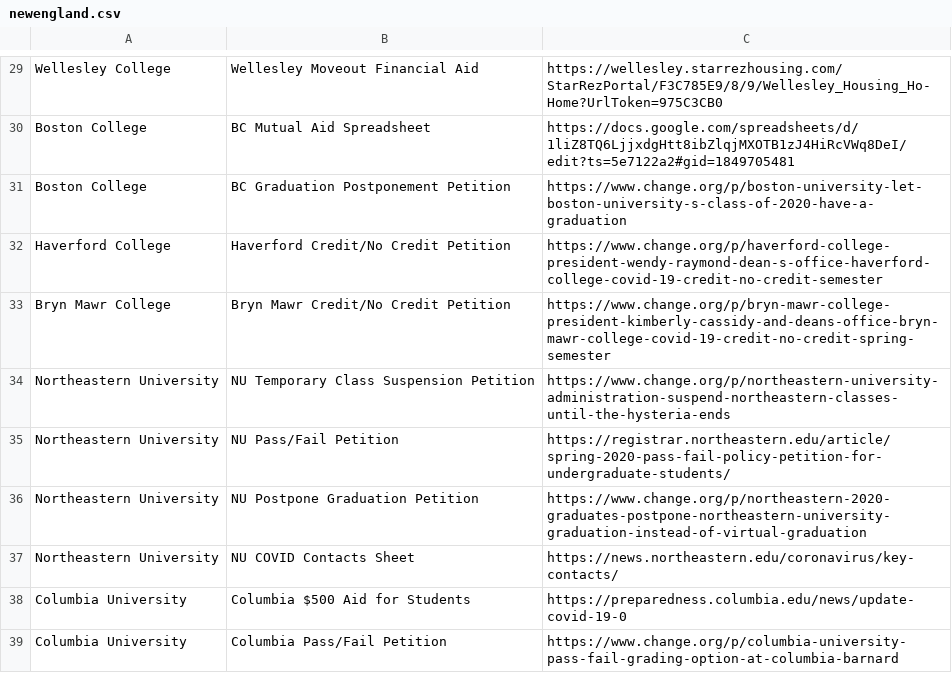
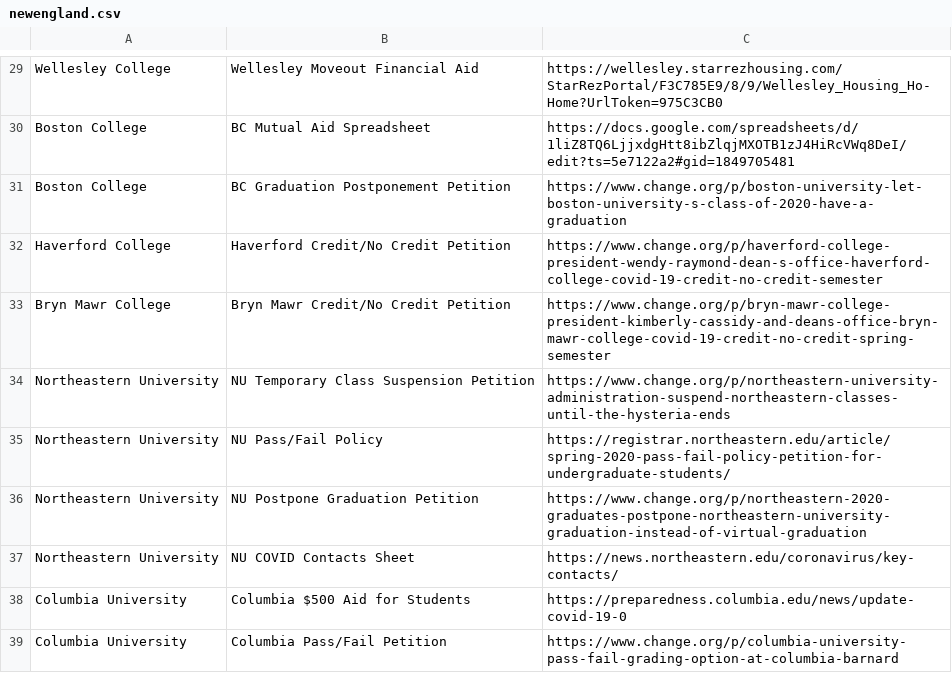
Before and after one commit to washingtonzhao/StudentAid, a CSV file: assets/resources/newengland.csv, drawn as a sheet; only a part is shown, gaps mark what is left out.

Commit message:
Update newengland.csv

```diff
--- a/assets/resources/newengland.csv
+++ b/assets/resources/newengland.csv
@@ -34,3 +34,3 @@ Bryn Mawr College,Bryn Mawr Credit/No Credit Petition,https://www.change.org/p/b
 Northeastern University,NU Temporary Class Suspension Petition,https://www.change.org/p/northeastern-university-administration-suspend-northeastern-classes-until-the-hysteria-ends
-Northeastern University,NU Pass/Fail Petition,https://registrar.northeastern.edu/article/spring-2020-pass-fail-policy-petition-for-undergraduate-students/
+Northeastern University,NU Pass/Fail Policy,https://registrar.northeastern.edu/article/spring-2020-pass-fail-policy-petition-for-undergraduate-students/
 Northeastern University,NU Postpone Graduation Petition,https://www.change.org/p/northeastern-2020-graduates-postpone-northeastern-university-graduation-instead-of-virtual-graduation
```
